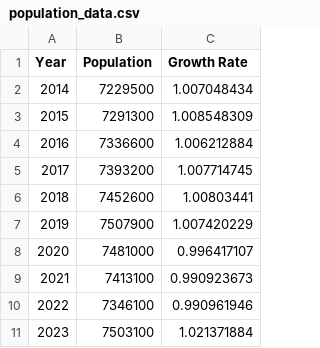
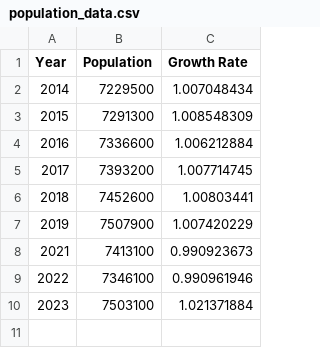
Before and after one commit to jackycth2024/SEEM3650, a CSV file: population_data.csv, drawn as a sheet.

Commit message:
data

```diff
--- a/population_data.csv
+++ b/population_data.csv
@@ -7,3 +7,2 @@
 2019,7507900,1.007420229
-2020,7481000,0.996417107
 2021,7413100,0.990923673
```
Also changed, not shown: transportation_data.csv, 1 other file.
